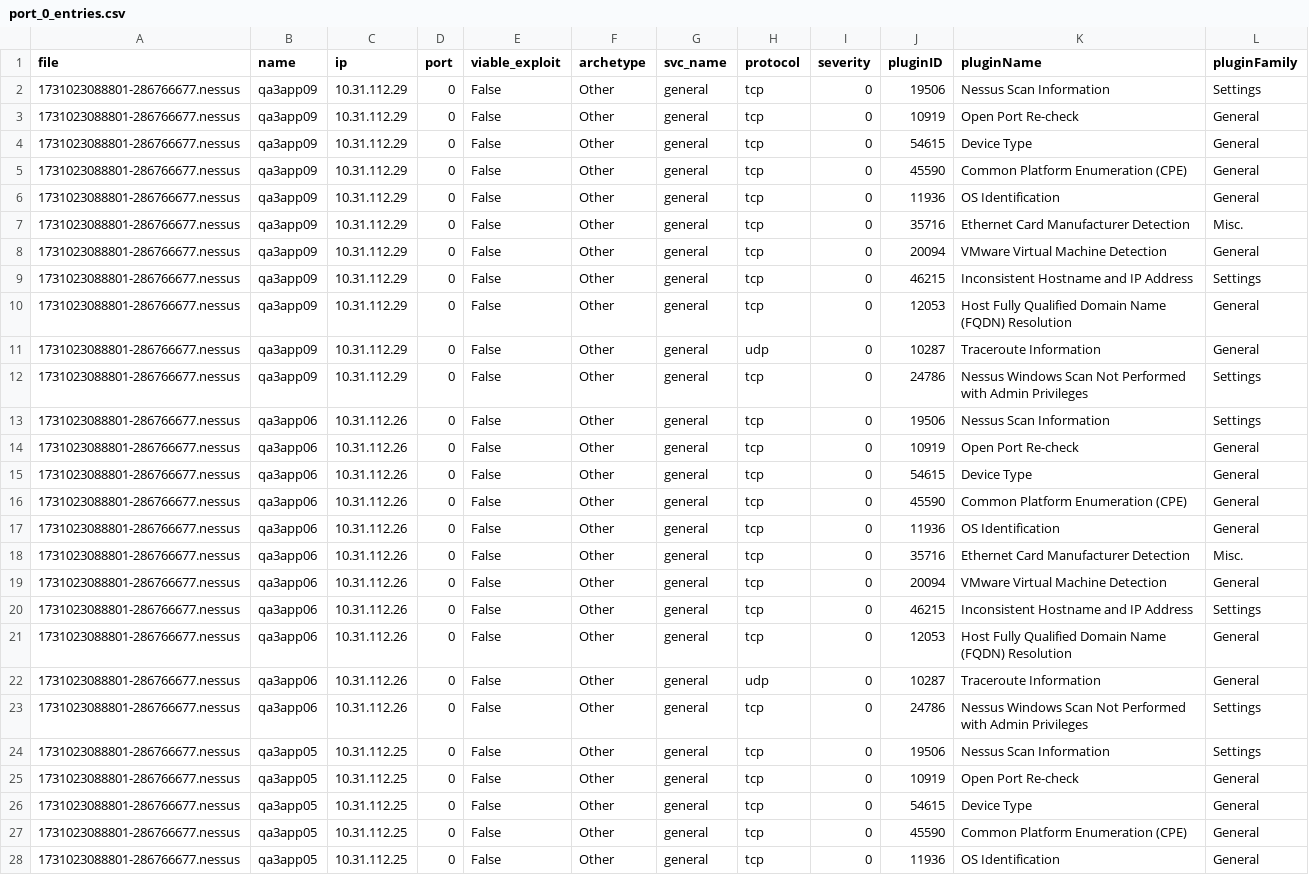
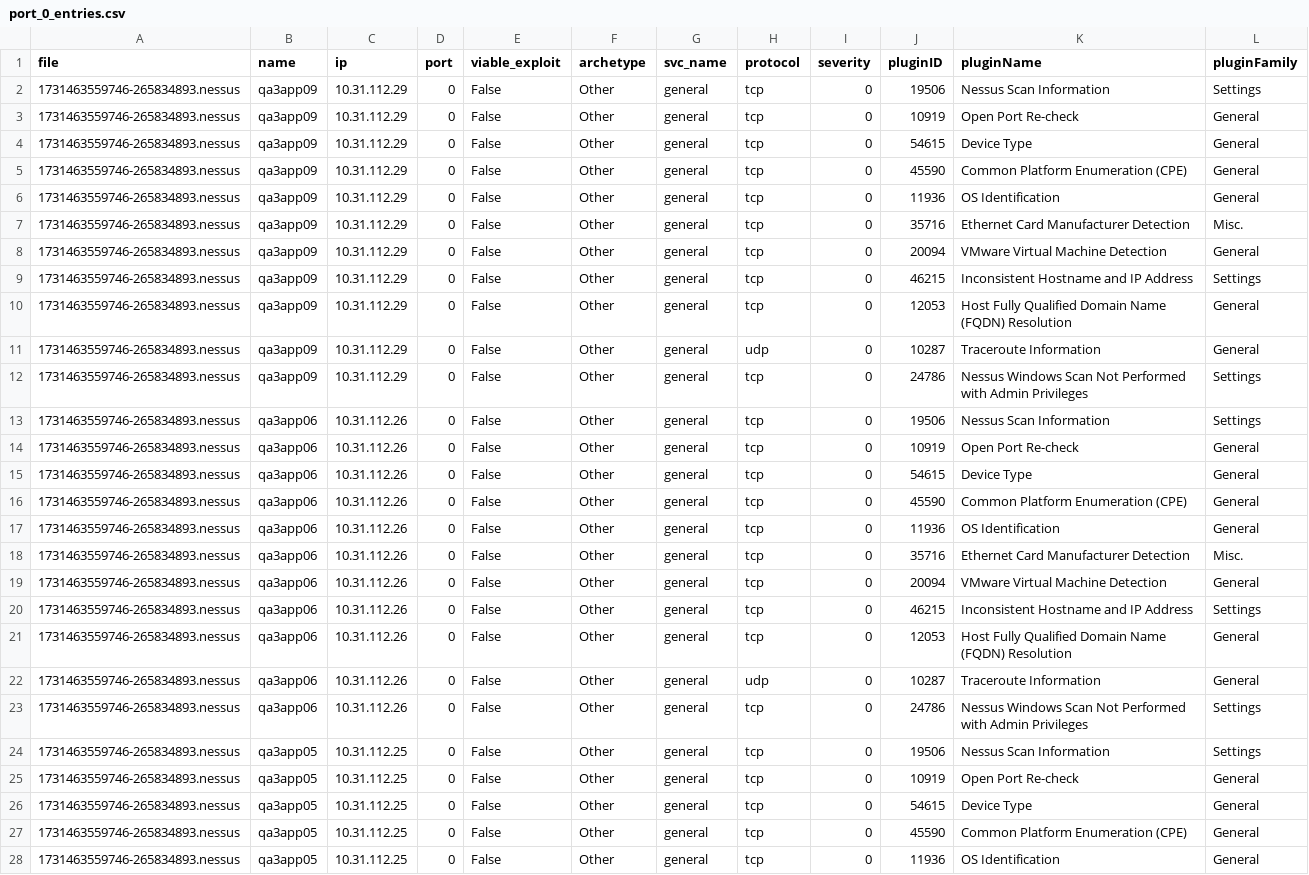
Before and after one commit to Walt-20/CS4311_INFILTR8_7TheWarriors_Fall2024, a CSV file: machine_learning/port_0_entries.csv, drawn as a sheet; only a part is shown; the diff covers the shown part only; the diff names each change by its address in the sheet, - before the commit and + after, or states it on an @@ line.

```diff
--- a/machine_learning/port_0_entries.csv
+++ b/machine_learning/port_0_entries.csv
-A2:A28 (file): 1731023088801-286766677.nessus
+A2:A28 (file): 1731463559746-265834893.nessus
```
Also changed, not shown: 50 edited cells elsewhere in this file, machine_learning/data_with_exploits.csv, machine_learning/entrypoint_most_info.csv, 6 other files.
